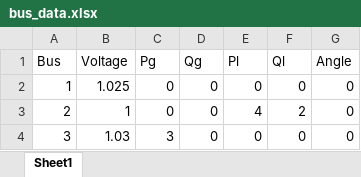
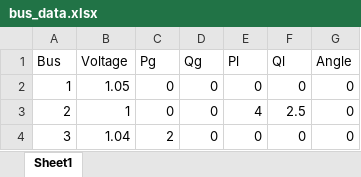
Before and after one commit to helal-uzzaman/Power-Flow-Analysis, an Excel workbook: example_6.8/bus_data.xlsx, sheet Sheet1, drawn as a sheet; values as stored, in another font and other column widths than the file's, no borders; the diff names each change by its address in the sheet, - before the commit and + after, or states it on an @@ line.

Commit message:
gauss seidel finished example 6.7 -6.8, problem 6.8 worked

```diff
--- a/example_6.8/bus_data.xlsx (sheet Sheet1)
+++ b/example_6.8/bus_data.xlsx (sheet Sheet1)
-B2 (Voltage): 1.025
+B2 (Voltage): 1.05
-F3 (Ql): 2
+F3 (Ql): 2.5
-B4 (Voltage): 1.03
+B4 (Voltage): 1.04
-C4 (Pg): 3
+C4 (Pg): 2
```
Also changed, not shown: example_6.8/impedence_data.xlsx, 10 other files.
